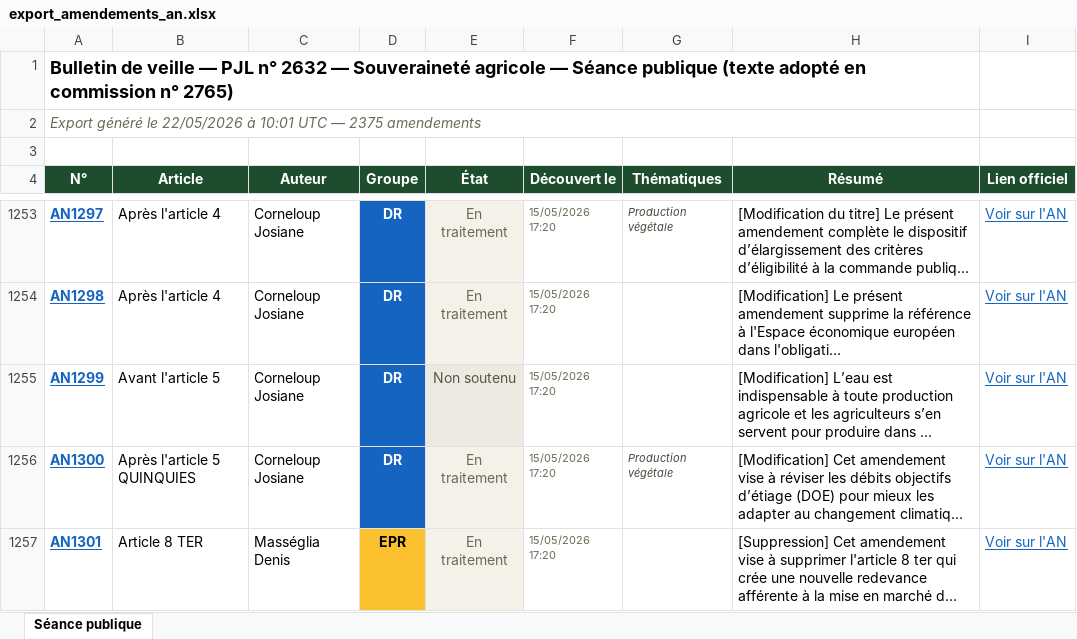
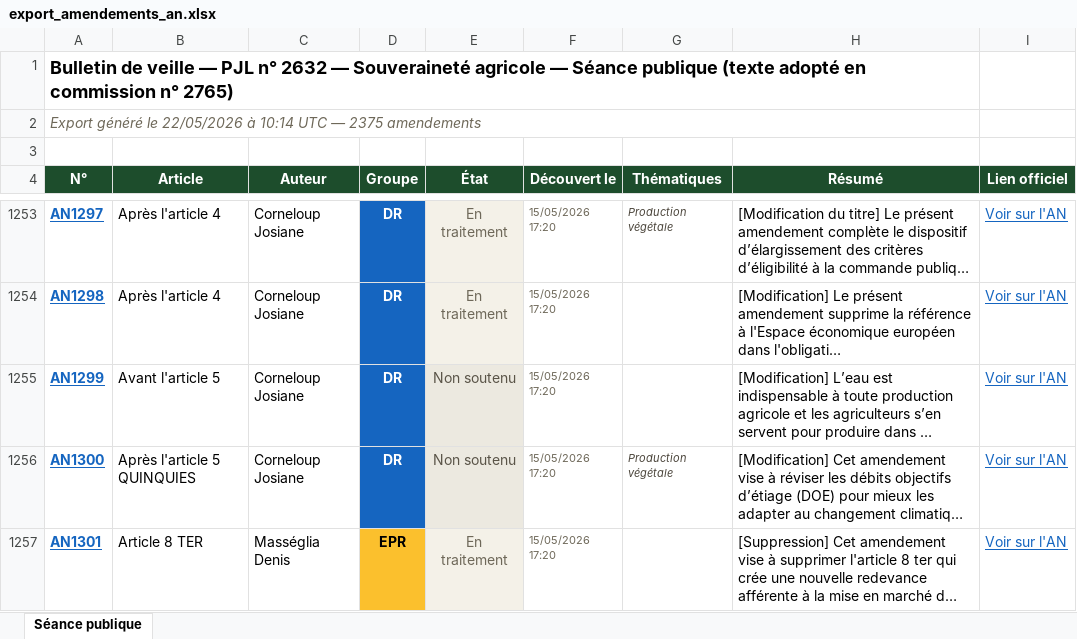
Before and after one commit to Aspidistra2001/pjl-souverainete-agricole, an Excel workbook: data/export_amendements_an.xlsx, sheet Séance publique, drawn as a sheet; only a part is shown, gaps mark what is left out; long unchanged cells end in …; values as stored, in another font and other column widths than the file's, no borders; the diff covers the shown part only; the diff names each change by its address in the sheet, - before the commit and + after, or states it on an @@ line.

```diff
--- a/data/export_amendements_an.xlsx (sheet Séance publique)
+++ b/data/export_amendements_an.xlsx (sheet Séance publique)
-A2 (N°): …22/05/2026 à 10:01 UTC —…
+A2 (N°): …22/05/2026 à 10:14 UTC —…
-E1256 (État): En traitement
+E1256 (État): Non soutenu
```
Also changed, not shown: 12 edited cells and cell formats elsewhere in this sheet, data/export_amendements_cd.xlsx, data/export_amendements_ce.xlsx, 3 other files.
